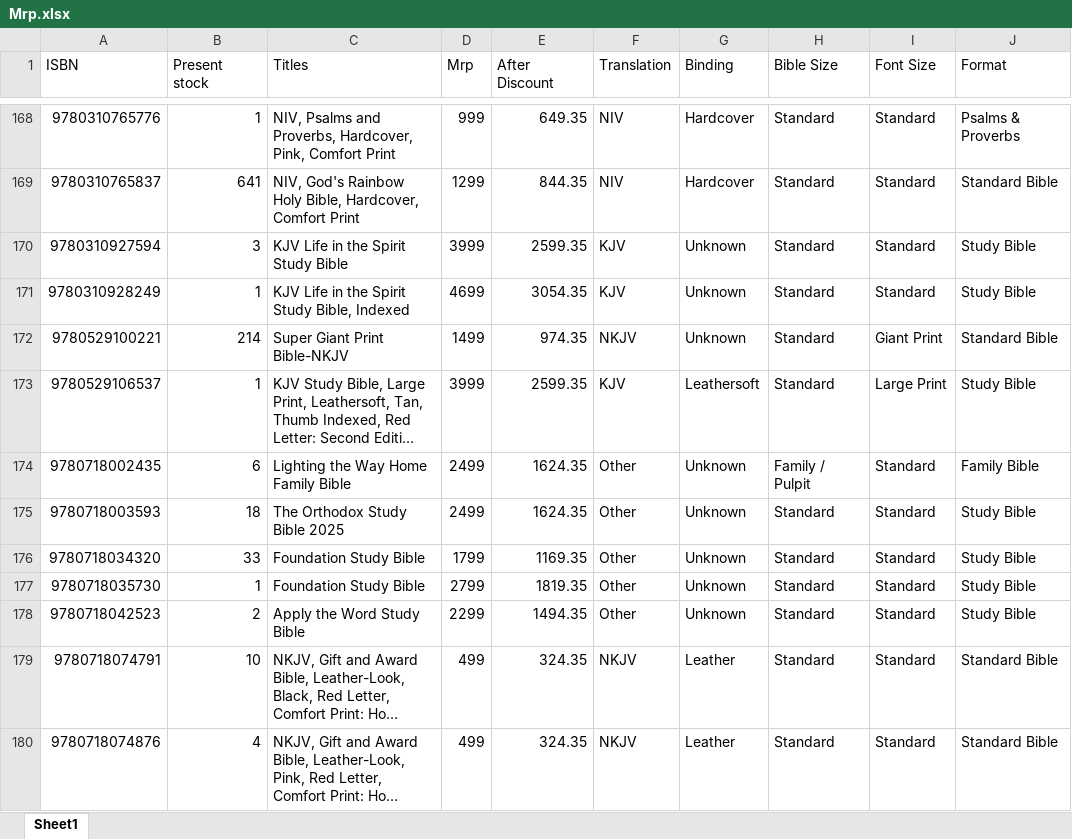
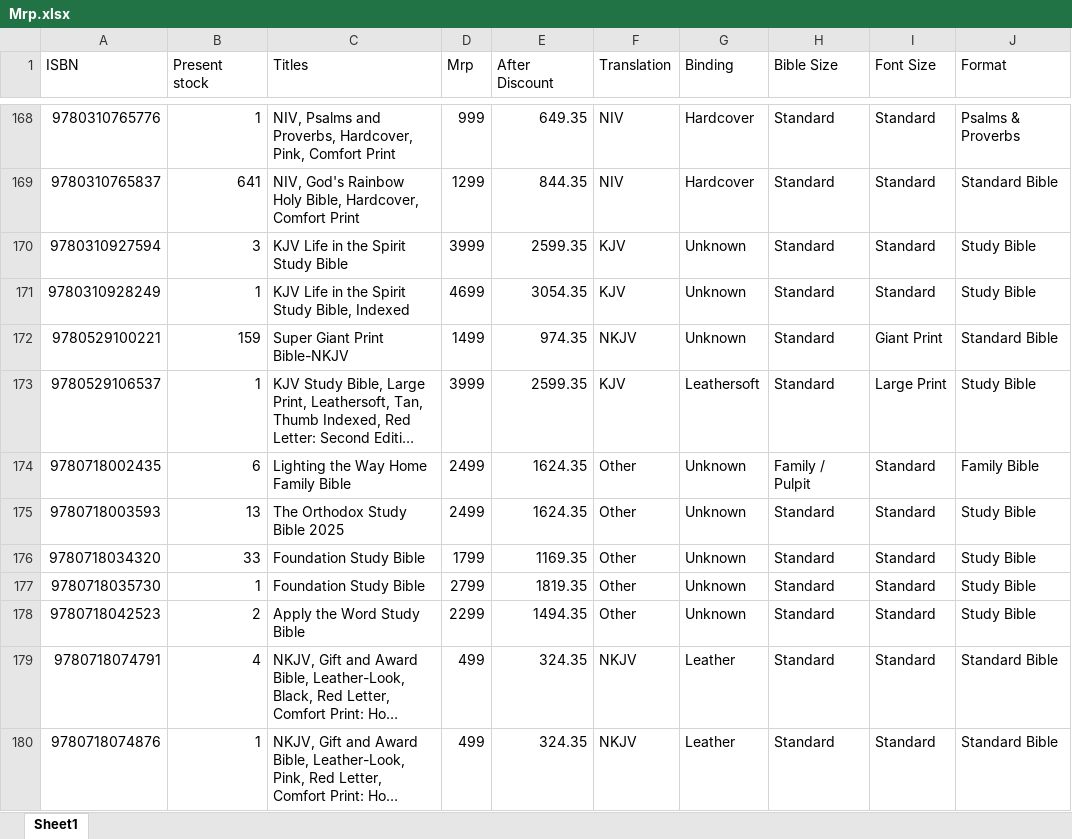
Before and after one commit to benedictceroa-creator/asha-books-wholesale, an Excel workbook: Mrp.xlsx, sheet Sheet1, drawn as a sheet; only a part is shown, gaps mark what is left out; long unchanged cells end in …; values as stored, in another font and other column widths than the file's, no borders; the diff covers the shown part only; the diff names each change by its address in the sheet, - before the commit and + after, or states it on an @@ line.

```diff
--- a/Mrp.xlsx (sheet Sheet1)
+++ b/Mrp.xlsx (sheet Sheet1)
-B172 (Present stock): 214
+B172 (Present stock): 159
-B175 (Present stock): 18
+B175 (Present stock): 13
-B179 (Present stock): 10
+B179 (Present stock): 4
-B180 (Present stock): 4
+B180 (Present stock): 1
```
Also changed, not shown: 10 removed rows and 13 edited cells elsewhere in this sheet, 3 other files.
